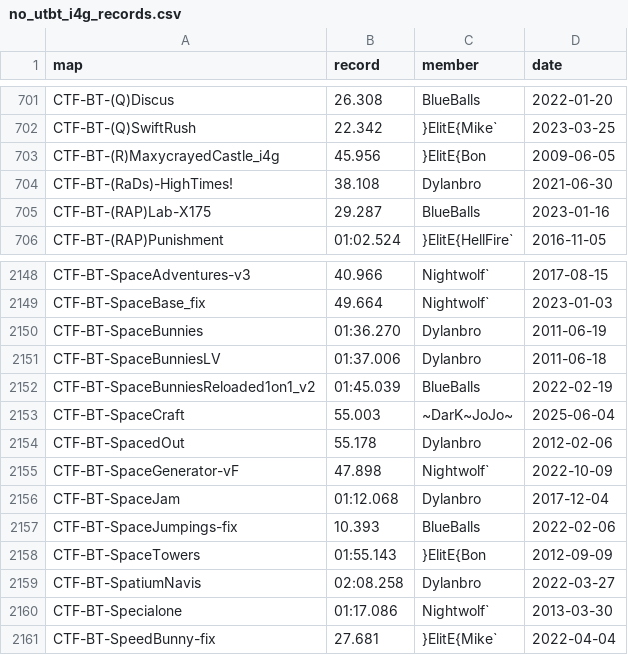
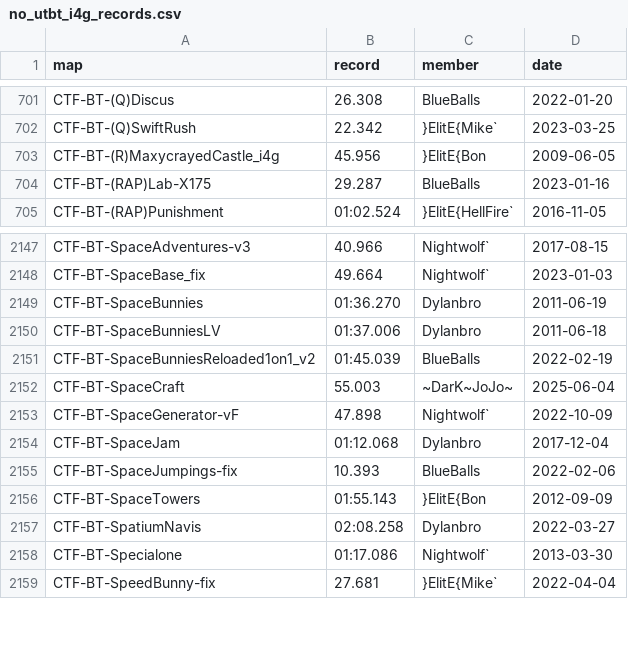
Before and after one commit to UT-BT/utbt_i4g_tracker_frontend, a CSV file: resources/data/no_utbt_i4g_records.csv, drawn as a sheet; only a part is shown, gaps mark what is left out.

```diff
--- a/resources/data/no_utbt_i4g_records.csv
+++ b/resources/data/no_utbt_i4g_records.csv
@@ -703,3 +703,2 @@ CTF-BT-(Q)SwiftRush,22.342,}ElitE{Mike`,2023-03-25
 CTF-BT-(R)MaxycrayedCastle_i4g,45.956,}ElitE{Bon,2009-06-05
-CTF-BT-(RaDs)-HighTimes!,38.108,Dylanbro,2021-06-30
 CTF-BT-(RAP)Lab-X175,29.287,BlueBalls,2023-01-16
@@ -2153,3 +2152,2 @@ CTF-BT-SpaceBunniesReloaded1on1_v2,01:45.039,BlueBalls,2022-02-19
 CTF-BT-SpaceCraft,55.003,~DarK~JoJo~,2025-06-04
-CTF-BT-SpacedOut,55.178,Dylanbro,2012-02-06
 CTF-BT-SpaceGenerator-vF,47.898,Nightwolf`,2022-10-09
```
Also changed, not shown: resources/data/run_metadata.csv.
